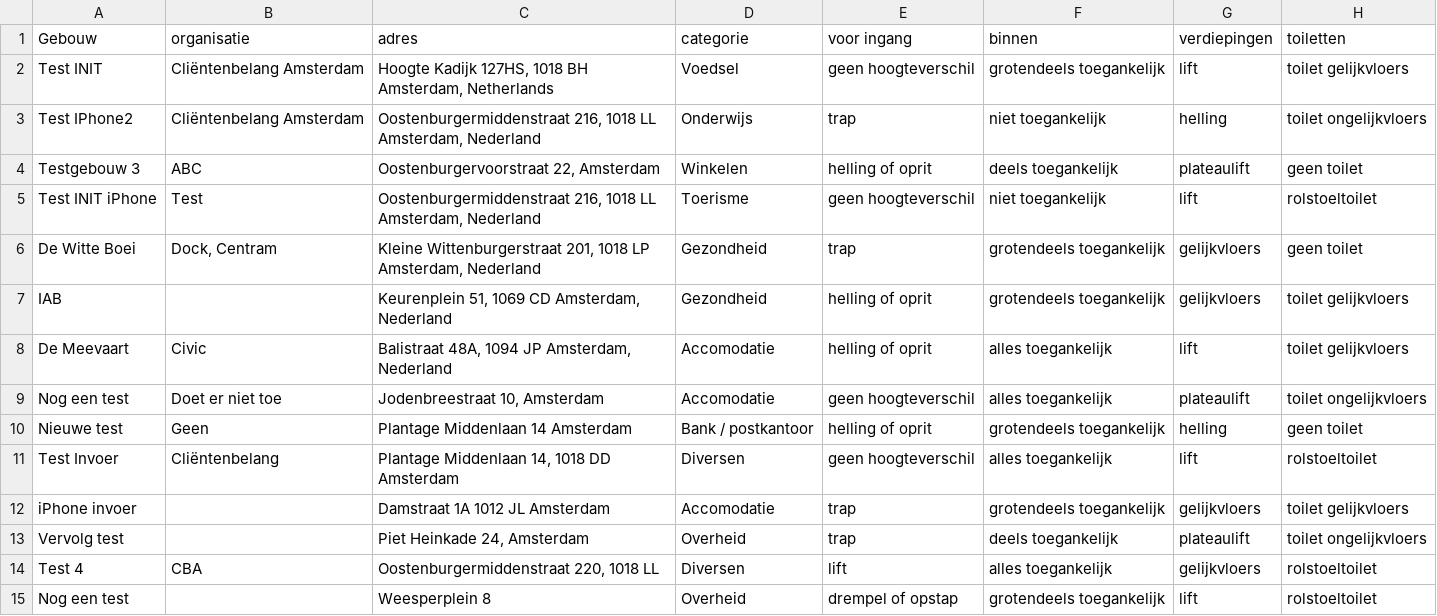
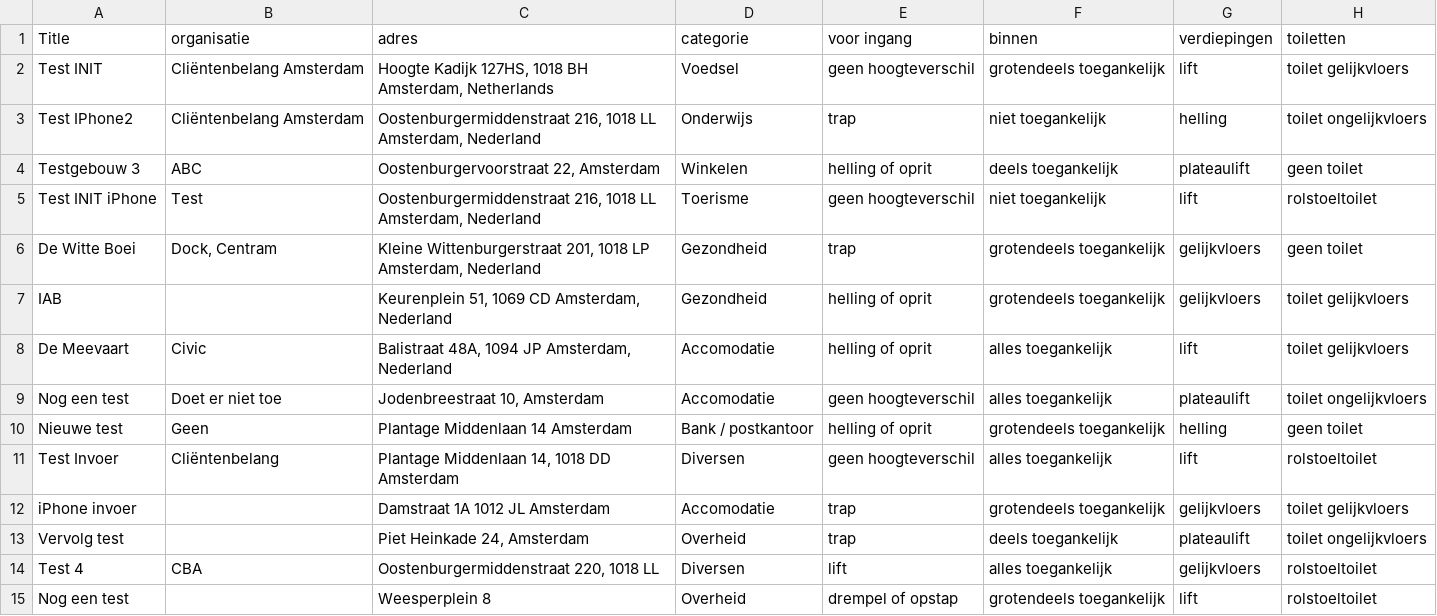
Before and after one commit to BartWay/CSV-map, a CSV file: data.csv, drawn as a sheet; only a part is shown; the diff names each change by its address in the sheet, - before the commit and + after, or states it on an @@ line.

Commit message:
Update data.csv

```diff
--- a/data.csv
+++ b/data.csv
-A1: Gebouw
+A1: Title
```
